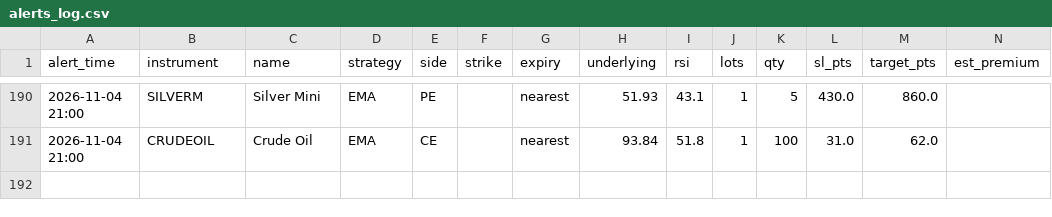
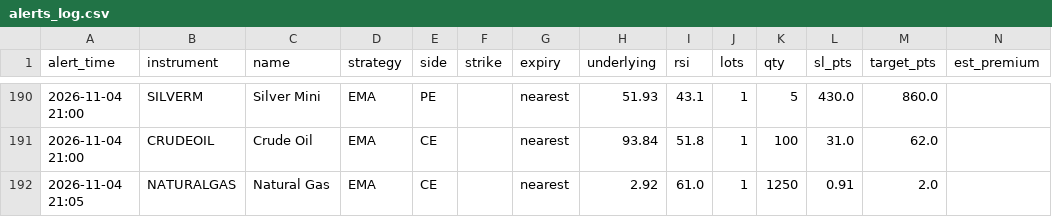
Before and after one commit to candies-studios/TradeHUB, a CSV file: alerts_log.csv, drawn as a sheet; only a part is shown, gaps mark what is left out; the diff names each change by its address in the sheet, - before the commit and + after, or states it on an @@ line.

```diff
--- a/alerts_log.csv
+++ b/alerts_log.csv
+row 192: 2026-11-04 21:05 | NATURALGAS | Natural Gas | EMA | CE |  | nearest | 2.92 | 61.0 | 1 | 1250 | 0.91 | 2.0
```
